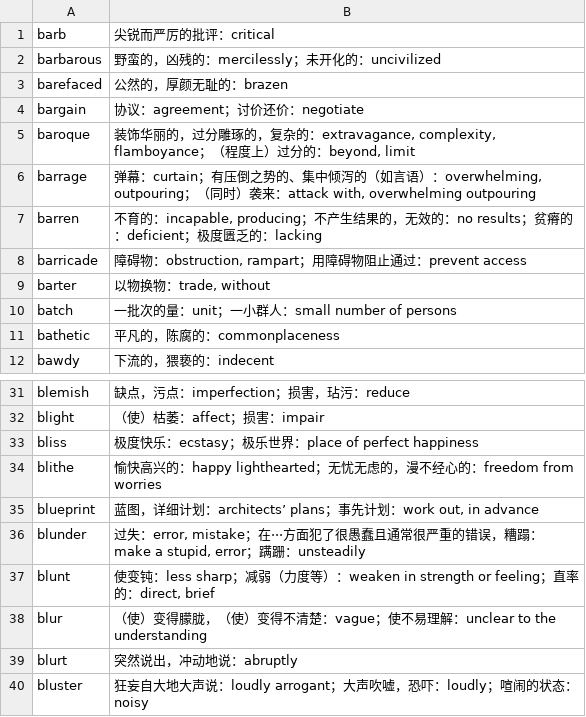
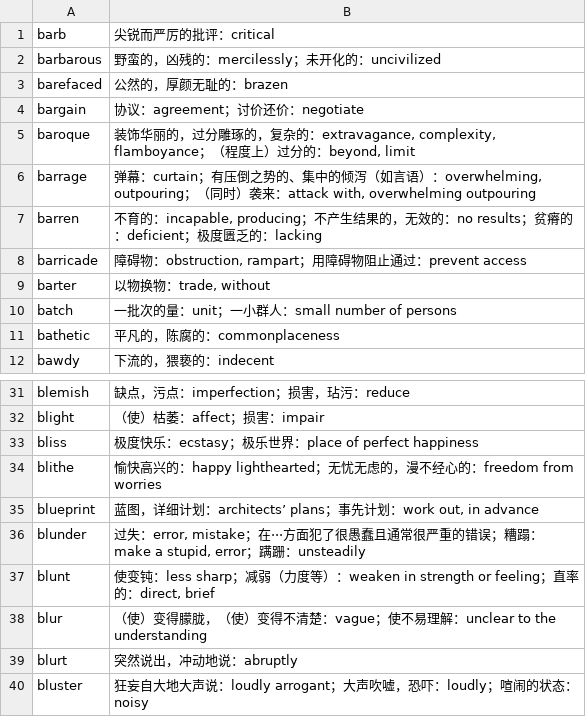
Before and after one commit to fossilet/yaoniming3k, a CSV file: 03.csv, drawn as a sheet; only a part is shown, gaps mark what is left out.

```diff
--- a/03.csv
+++ b/03.csv
@@ -5,3 +5,3 @@ bargain	协议：agreement；讨价还价：negotiate
 baroque	装饰华丽的，过分雕琢的，复杂的：extravagance, complexity, flamboyance；（程度上）过分的：beyond, limit
-barrage	弹幕：curtain；有压倒之势的、集中倾泻的（如言语）：overwhelming, outpouring；（同时）袭来：attack with, overwhelming outpouring
+barrage	弹幕：curtain；有压倒之势的、集中的倾泻（如言语）：overwhelming, outpouring；（同时）袭来：attack with, overwhelming outpouring
 barren	不育的：incapable, producing；不产生结果的，无效的：no results；贫瘠的：deficient；极度匮乏的：lacking
@@ -35,3 +35,3 @@ blithe	愉快高兴的：happy lighthearted；无忧无虑的，漫不经心的
 blueprint	蓝图，详细计划：architects’ plans；事先计划：work out, in advance
-blunder	过失：error, mistake；在···方面犯了很愚蠢且通常很严重的错误，糟蹋：make a stupid, error；蹒跚：unsteadily
+blunder	过失：error, mistake；在···方面犯了很愚蠢且通常很严重的错误；糟蹋：make a stupid, error；蹒跚：unsteadily
 blunt	使变钝：less sharp；减弱（力度等）：weaken in strength or feeling；直率的：direct, brief
```
Also changed, not shown: 02.csv, 04.csv.
